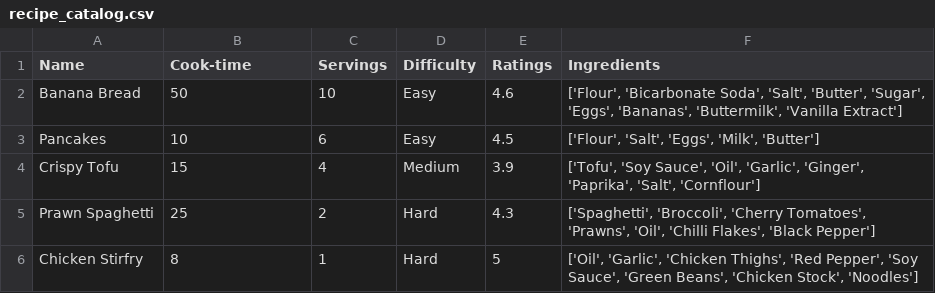
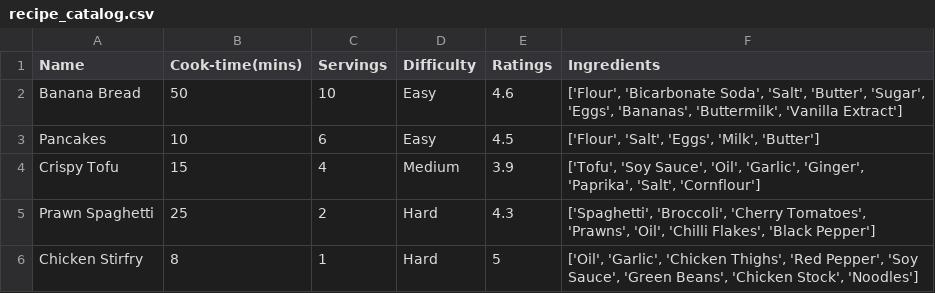
Before and after one commit to EDA-Teaching-RJH/assignment-mini-project-2-vilasini-12, a CSV file: recipe_catalog.csv, drawn as a sheet.

```diff
--- a/recipe_catalog.csv
+++ b/recipe_catalog.csv
@@ -1,2 +1,2 @@
-Name,Cook-time,Servings,Difficulty,Ratings,Ingredients
+Name,Cook-time(mins),Servings,Difficulty,Ratings,Ingredients
 Banana Bread,50,10,Easy,4.6,"['Flour', 'Bicarbonate Soda', 'Salt', 'Butter', 'Sugar', 'Eggs', 'Bananas', 'Buttermilk', 'Vanilla Extract']"
```
Also changed, not shown: 2 other files.
